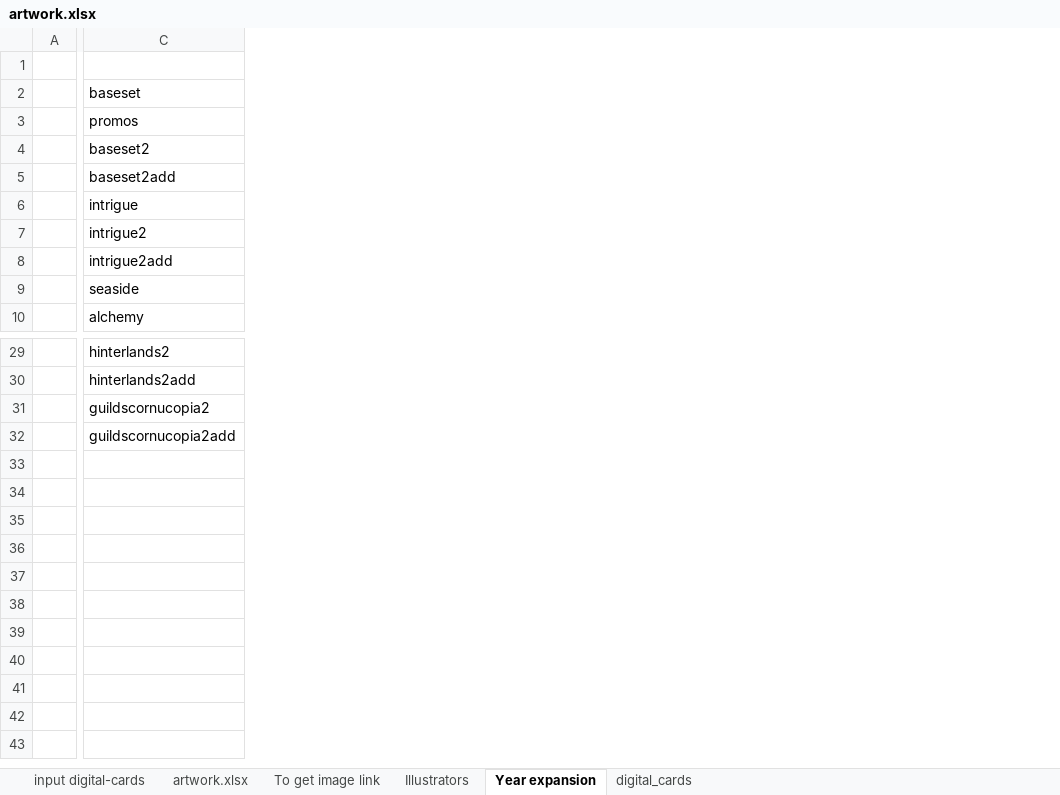
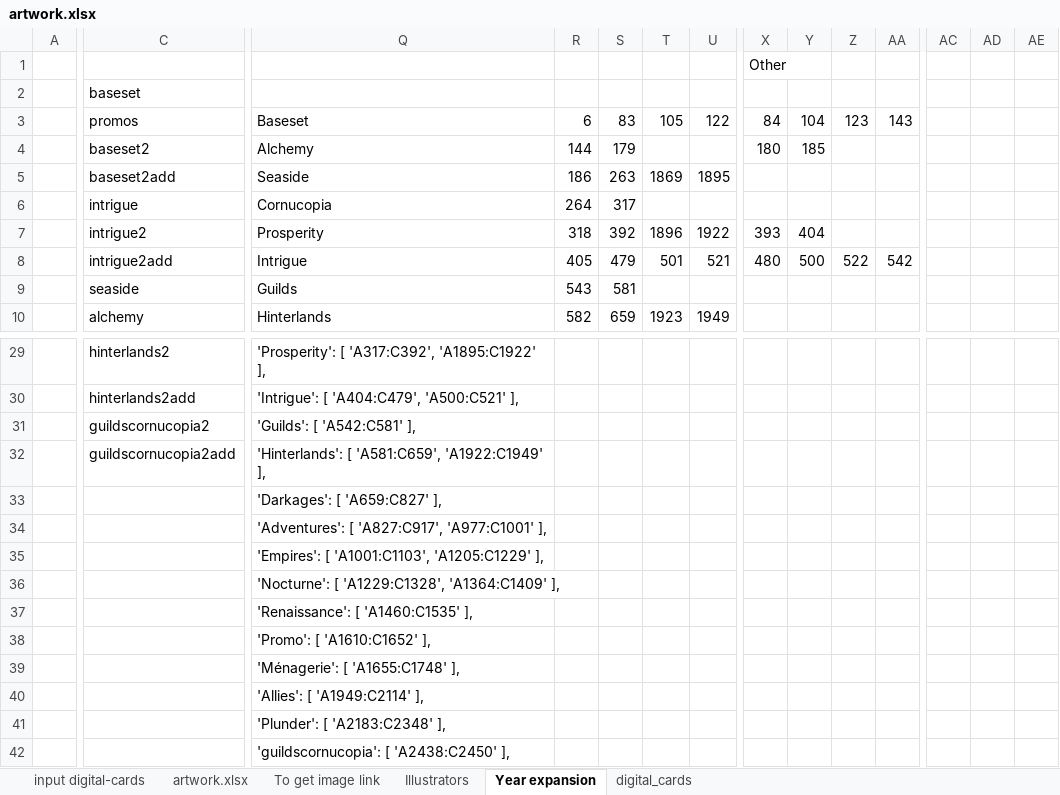
Before and after one commit to skywarth/Vite-KingdomCreator-New, an Excel workbook: design/artwork.xlsx, sheet Year expansion, drawn as a sheet; only a part is shown, gaps mark what is left out; values as stored, in another font and other column widths than the file's, no borders; rows hold the shown columns only; the diff covers the shown part only; the diff names each change by its address in the sheet, - before the commit and + after, or states it on an @@ line.

```diff
--- a/design/artwork.xlsx (sheet Year expansion)
+++ b/design/artwork.xlsx (sheet Year expansion)
+column Q, rows 3-10: Baseset | Alchemy | Seaside | Cornucopia | Prosperity | Intrigue | Guilds | Hinterlands; rows 29-32: 'Prosperity': [ 'A317:C392', 'A1895:C1922' ], | 'Intrigue': [ 'A404:C479', 'A500:C521' ], | 'Guilds': [ 'A542:C581' ], | 'Hinterlands': [ 'A581:C659', 'A1922:C1949' ],
+column R, rows 3-10: 6 | 144 | 186 | 264 | 318 | 405 | 543 | 582
+column S, rows 3-10: 83 | 179 | 263 | 317 | 392 | 479 | 581 | 659
+column T, rows 3-10: 105 |  | 1869 |  | 1896 | 501 |  | 1923
+column U, rows 3-10: 122 |  | 1895 |  | 1922 | 521 |  | 1949
+column X, rows 1-8: Other |  | 84 | 180 |  |  | 393 | 480
+column Y, rows 3-8: 104 | 185 |  |  | 404 | 500
+column Z, rows 3-8: 123 |  |  |  |  | 522
+column AA, rows 3-8: 143 |  |  |  |  | 542
+column AC, empty
+column AD, empty
+column AE, empty
+row 33:  |  | 'Darkages': [ 'A659:C827' ],
+row 34:  |  | 'Adventures': [ 'A827:C917', 'A977:C1001' ],
+row 35:  |  | 'Empires': [ 'A1001:C1103', 'A1205:C1229' ],
+row 36:  |  | 'Nocturne': [ 'A1229:C1328', 'A1364:C1409' ],
+row 37:  |  | 'Renaissance': [ 'A1460:C1535' ],
+row 38:  |  | 'Promo': [ 'A1610:C1652' ],
+row 39:  |  | 'Ménagerie': [ 'A1655:C1748' ],
+row 40:  |  | 'Allies': [ 'A1949:C2114' ],
+row 41:  |  | 'Plunder': [ 'A2183:C2348' ],
+row 42:  |  | 'guildscornucopia': [ 'A2438:C2450' ],
```
Also changed, not shown: 7 added columns elsewhere in this sheet, sheet digital_cards, sheet artwork.xlsx, 50 other files.
